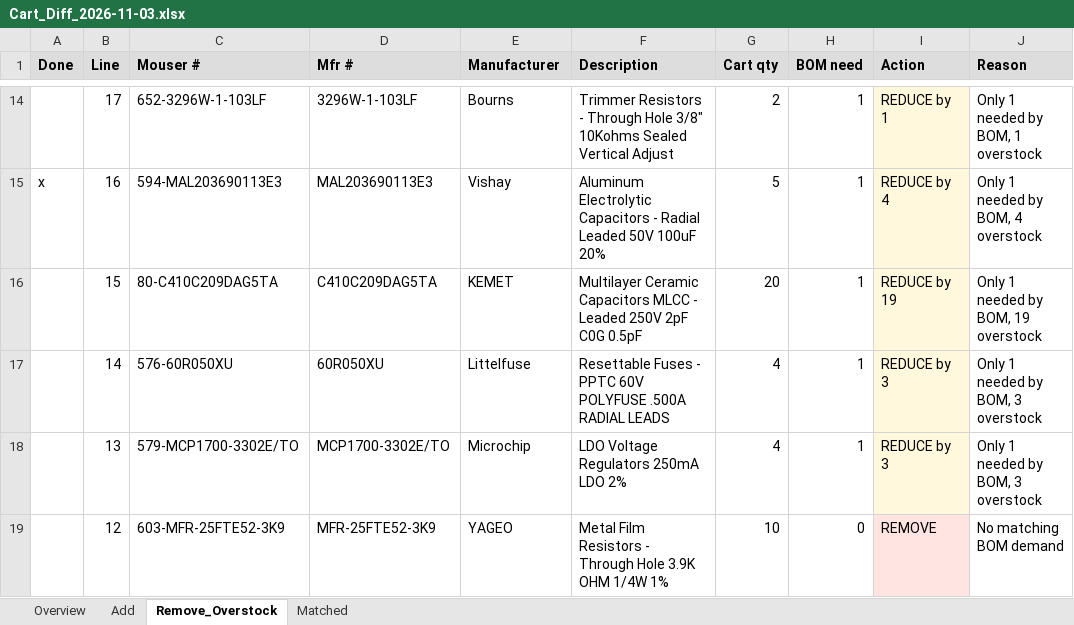
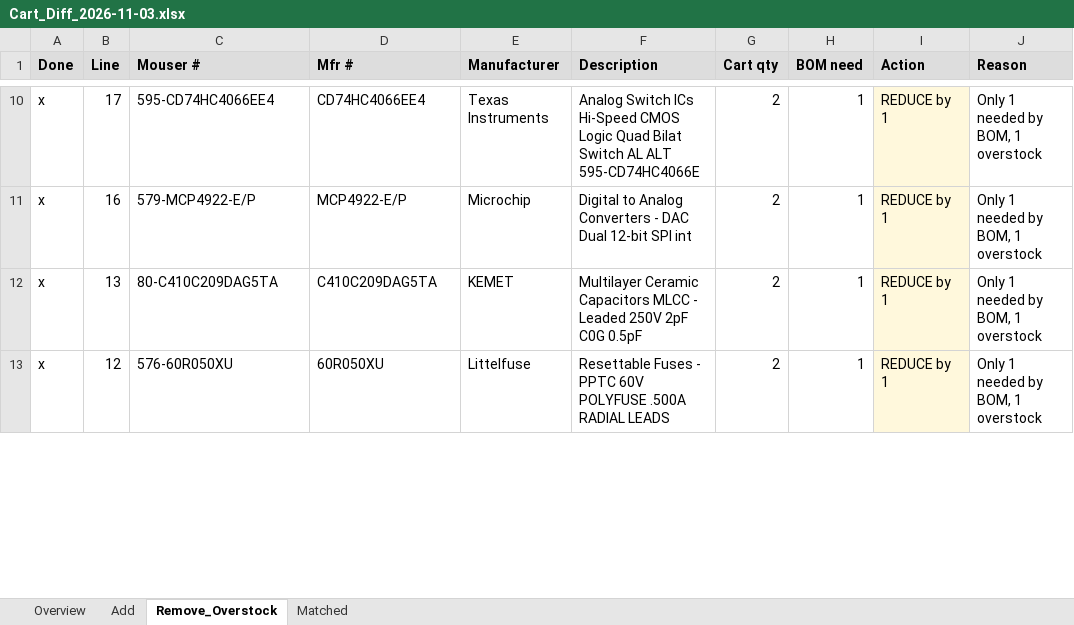
Before and after one commit to agelders2021/xmitter, an Excel workbook: Documentation/Cart_Diff_2026-11-03.xlsx, sheet Remove_Overstock, drawn as a sheet; only a part is shown, gaps mark what is left out; values as stored, in another font and other column widths than the file's, no borders; removed rows and columns are numbered as before the commit, all else as after; the diff covers the shown part only; the diff names each change by its address in the sheet, - before the commit and + after, or states it on an @@ line.

```diff
--- a/Documentation/Cart_Diff_2026-11-03.xlsx (sheet Remove_Overstock)
+++ b/Documentation/Cart_Diff_2026-11-03.xlsx (sheet Remove_Overstock)
-A10 (Done): (empty)
+A10 (Done): x
-C10 (Mouser #): 652-3296W-1-103LF
+C10 (Mouser #): 595-CD74HC4066EE4
-D10 (Mfr #): 3296W-1-103LF
+D10 (Mfr #): CD74HC4066EE4
-E10 (Manufacturer): Bourns
+E10 (Manufacturer): Texas Instruments
-F10 (Description): Trimmer Resistors - Through Hole 3/8" 10Kohms Sealed Vertical Adjust
+F10 (Description): Analog Switch ICs Hi-Speed CMOS Logic Quad Bilat Switch AL ALT 595-CD74HC4066E
-C11 (Mouser #): 594-MAL203690113E3
+C11 (Mouser #): 579-MCP4922-E/P
-D11 (Mfr #): MAL203690113E3
+D11 (Mfr #): MCP4922-E/P
-E11 (Manufacturer): Vishay
+E11 (Manufacturer): Microchip
-F11 (Description): Aluminum Electrolytic Capacitors - Radial Leaded 50V 100uF 20%
+F11 (Description): Digital to Analog Converters - DAC Dual 12-bit SPI int
-G11 (Cart qty): 5
+G11 (Cart qty): 2
-I11 (Action): REDUCE by 4
+I11 (Action): REDUCE by 1
-J11 (Reason): Only 1 needed by BOM, 4 overstock
+J11 (Reason): Only 1 needed by BOM, 1 overstock
-row 16:  | 15 | 80-C410C209DAG5TA | C410C209DAG5TA | KEMET | Multilayer Ceramic Capacitors MLCC - Leaded 250V 2pF C0G 0.5pF | 20 | 1 | REDUCE by 19 | Only 1 needed by BOM, 19 overstock
-row 17:  | 14 | 576-60R050XU | 60R050XU | Littelfuse | Resettable Fuses - PPTC 60V POLYFUSE .500A RADIAL LEADS | 4 | 1 | REDUCE by 3 | Only 1 needed by BOM, 3 overstock
-A12:A13 (Done): (empty)
+A12:A13 (Done): x
-C12 (Mouser #): 579-MCP1700-3302E/TO
+C12 (Mouser #): 80-C410C209DAG5TA
-D12 (Mfr #): MCP1700-3302E/TO
+D12 (Mfr #): C410C209DAG5TA
-E12 (Manufacturer): Microchip
+E12 (Manufacturer): KEMET
-F12 (Description): LDO Voltage Regulators 250mA LDO 2%
+F12 (Description): Multilayer Ceramic Capacitors MLCC - Leaded 250V 2pF C0G 0.5pF
-G12 (Cart qty): 4
+G12 (Cart qty): 2
-I12 (Action): REDUCE by 3
+I12 (Action): REDUCE by 1
-J12 (Reason): Only 1 needed by BOM, 3 overstock
+J12 (Reason): Only 1 needed by BOM, 1 overstock
-C13 (Mouser #): 603-MFR-25FTE52-3K9
+C13 (Mouser #): 576-60R050XU
-D13 (Mfr #): MFR-25FTE52-3K9
+D13 (Mfr #): 60R050XU
-E13 (Manufacturer): YAGEO
+E13 (Manufacturer): Littelfuse
-F13 (Description): Metal Film Resistors - Through Hole 3.9K OHM 1/4W 1%
+F13 (Description): Resettable Fuses - PPTC 60V POLYFUSE .500A RADIAL LEADS
-G13 (Cart qty): 10
+G13 (Cart qty): 2
-H13 (BOM need): 0
+H13 (BOM need): 1
-I13 (Action): REMOVE
+I13 (Action): REDUCE by 1
-J13 (Reason): No matching BOM demand
+J13 (Reason): Only 1 needed by BOM, 1 overstock
```
Also changed, not shown: 2 added rows, 7 removed rows and 38 edited cells elsewhere in this sheet, sheet Matched, sheet Add, Documentation/Parts_List_RevD.xlsx, 1 other file.
